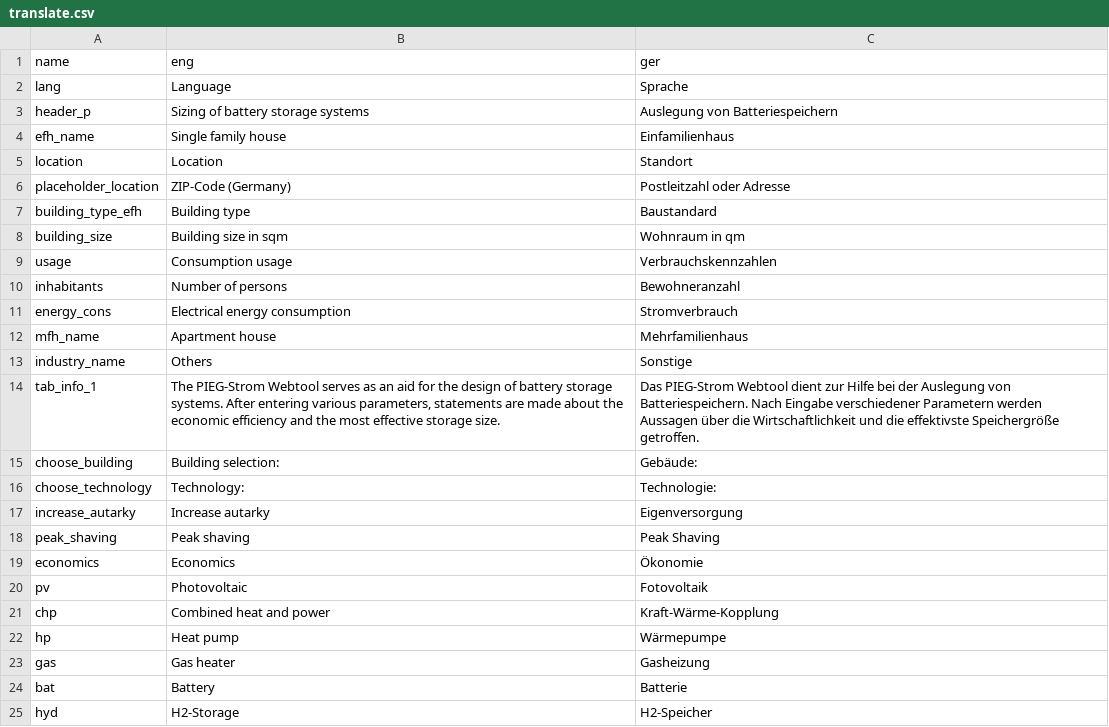
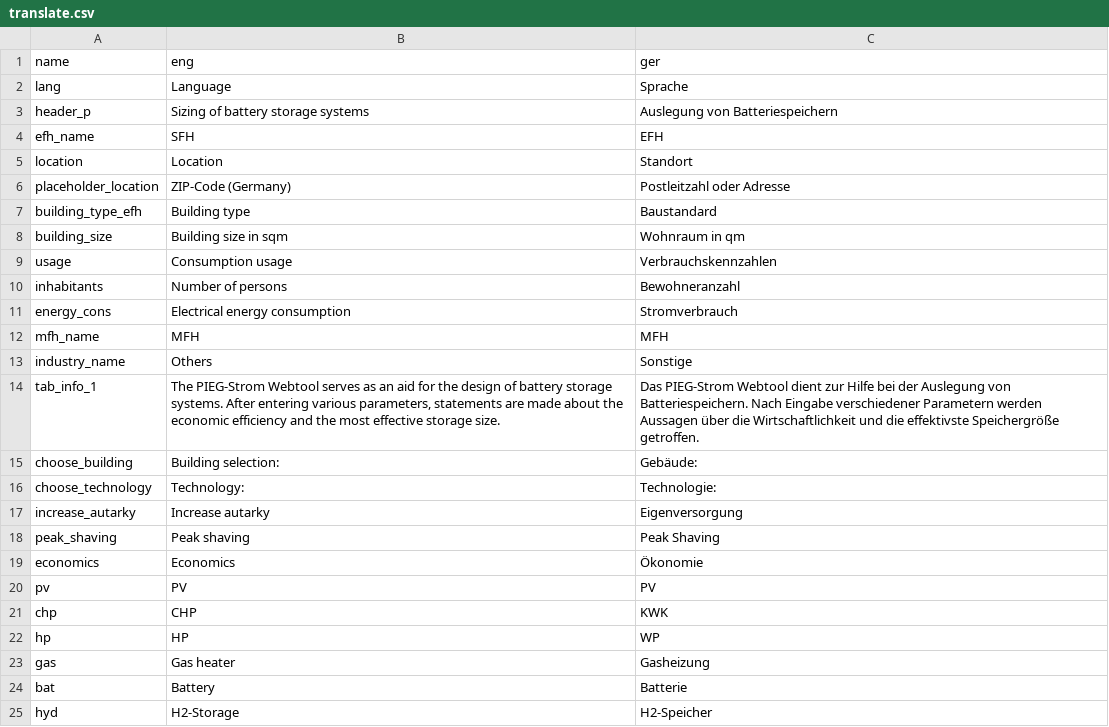
Before and after one commit to ttjaden/vdi4657.app, a CSV file: src/utils/translate.csv, drawn as a sheet; only a part is shown.

```diff
--- a/src/utils/translate.csv
+++ b/src/utils/translate.csv
@@ -3,3 +3,3 @@ lang,Language,Sprache
 header_p,Sizing of battery storage systems,Auslegung von Batteriespeichern
-efh_name,Single family house,Einfamilienhaus
+efh_name,SFH,EFH
 location,Location,Standort
@@ -11,3 +11,3 @@ inhabitants,Number of persons,Bewohneranzahl
 energy_cons,Electrical energy consumption,Stromverbrauch
-mfh_name,Apartment house,Mehrfamilienhaus
+mfh_name,MFH,MFH
 industry_name,Others,Sonstige
@@ -19,5 +19,5 @@ peak_shaving,Peak shaving,Peak Shaving
 economics,Economics,Ökonomie
-pv,Photovoltaic,Fotovoltaik
-chp,Combined heat and power,Kraft-Wärme-Kopplung
-hp,Heat pump,Wärmepumpe
+pv,PV,PV
+chp,CHP,KWK
+hp,HP,WP
 gas,Gas heater,Gasheizung
```
Also changed, not shown: 1 other file.
